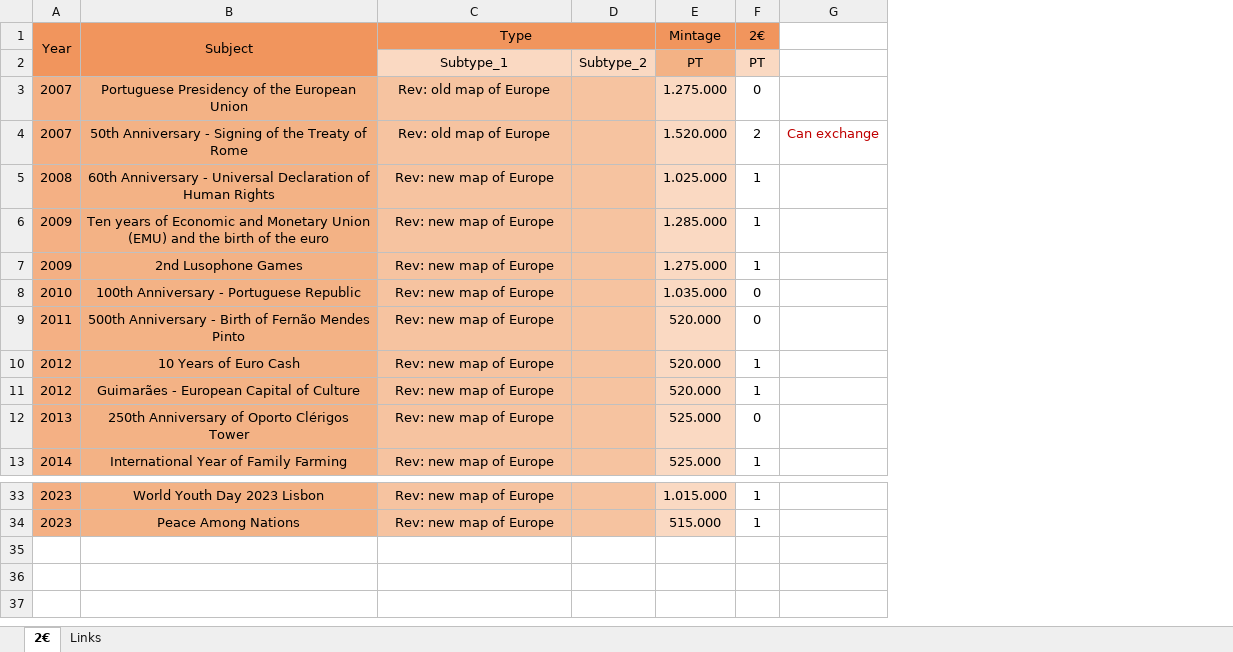
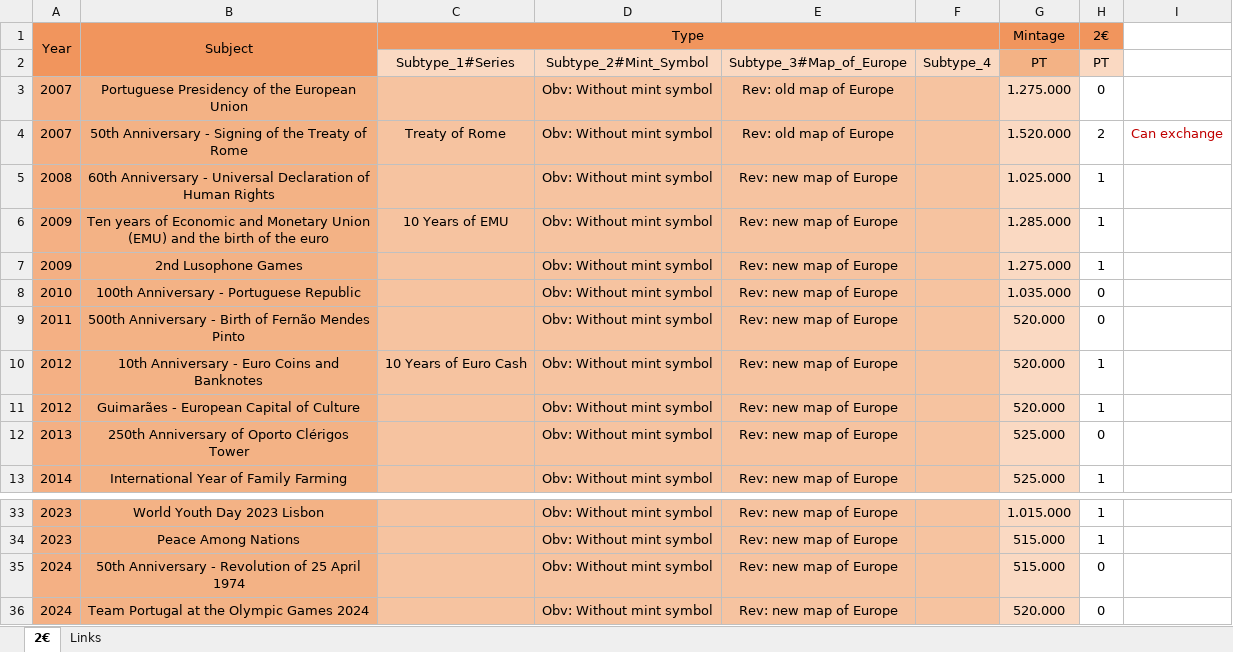
Before and after one commit to DartAlexator/CoinCollection, an Excel workbook: Collections/EURO/Portugal/#EURO#Portugal#Commemorative#[2007-present]#UNC%varieties.xlsx, sheet 2€, drawn as a sheet; only a part is shown, gaps mark what is left out; values as stored, in another font and other column widths than the file's, no borders; conditional formats not drawn; removed rows and columns are numbered as before the commit, all else as after; the diff names each change by its address in the sheet, - before the commit and + after, or states it on an @@ line.

```diff
--- a/Collections/EURO/Portugal/#EURO#Portugal#Commemorative#[2007-present]#UNC%varieties.xlsx (sheet 2€)
+++ b/Collections/EURO/Portugal/#EURO#Portugal#Commemorative#[2007-present]#UNC%varieties.xlsx (sheet 2€)
+column C, rows 1-10: Type | Subtype_1#Series |  | Treaty of Rome |  | 10 Years of EMU |  |  |  | 10 Years of Euro Cash
+column D, rows 2-13: Subtype_2#Mint_Symbol | Obv: Without mint symbol | Obv: Without mint symbol | Obv: Without mint symbol | Obv: Without mint symbol | Obv: Without mint symbol | Obv: Without mint symbol | Obv: Without mint symbol | Obv: Without mint symbol | Obv: Without mint symbol | Obv: Without mint symbol | Obv: Without mint symbol; rows 33-34: Obv: Without mint symbol | Obv: Without mint symbol
-E1: Type
+E1: (empty)
-C1:D1 merged
-F1 fill: none
+F1 fill: #F1955D
-E2: Subtype_1
+E2: Subtype_3#Map_of_Europe
-F2: Subtype_2
+F2: Subtype_4
-B10: 10 Years of Euro Cash
+B10: 10th Anniversary - Euro Coins and Banknotes
+row 35: 2024 | 50th Anniversary - Revolution of 25 April 1974 |  | Obv: Without mint symbol | Rev: new map of Europe |  | 515.000 | 0
+row 36: 2024 | Team Portugal at the Olympic Games 2024 |  | Obv: Without mint symbol | Rev: new map of Europe |  | 520.000 | 0
```
Also changed, not shown: formulas that keep their value, Collections/EURO/Andorra/#EURO#Andorra#Commemorative#[2014-present]#UNC%varieties.xlsx, Collections/EURO/Austria/#EURO#Austria#Commemorative#[2005-present]#UNC%varieties.xlsx, 26 other files.
